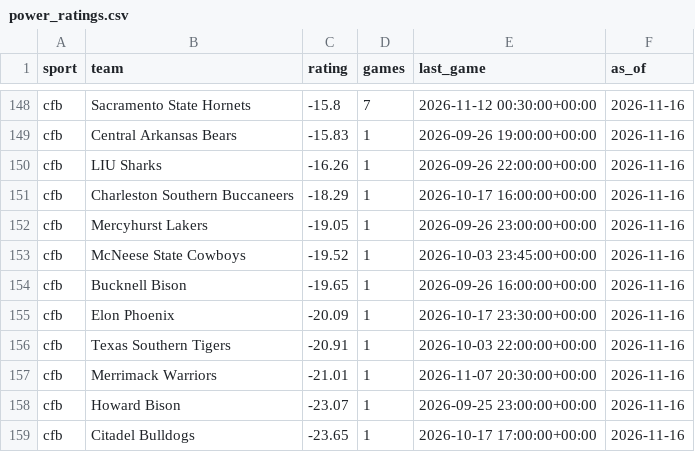
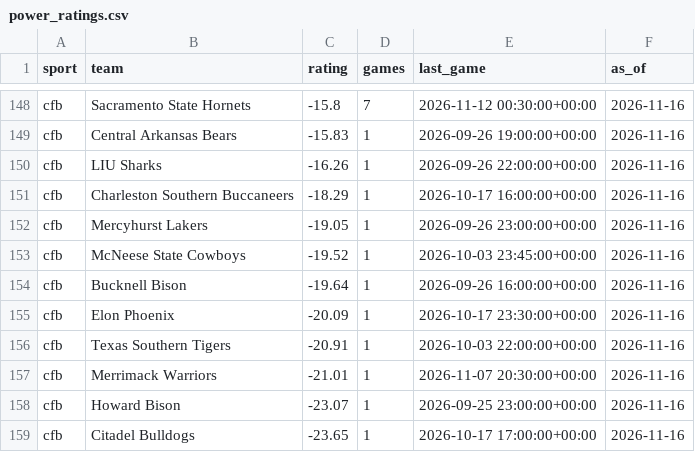
Before and after one commit to jmmoyer490/betting-data, a CSV file: data/power_ratings.csv, drawn as a sheet; only a part is shown, gaps mark what is left out; the diff covers the shown part only.

```diff
--- a/data/power_ratings.csv
+++ b/data/power_ratings.csv
@@ -153,3 +153,3 @@ cfb,Mercyhurst Lakers,-19.05,1,2026-09-26 23:00:00+00:00,2026-11-16
 cfb,McNeese State Cowboys,-19.52,1,2026-10-03 23:45:00+00:00,2026-11-16
-cfb,Bucknell Bison,-19.65,1,2026-09-26 16:00:00+00:00,2026-11-16
+cfb,Bucknell Bison,-19.64,1,2026-09-26 16:00:00+00:00,2026-11-16
 cfb,Elon Phoenix,-20.09,1,2026-10-17 23:30:00+00:00,2026-11-16
```
Also changed, not shown: 5 edited cells elsewhere in this file, data/opener_vs_implied.csv, 1 other file.
